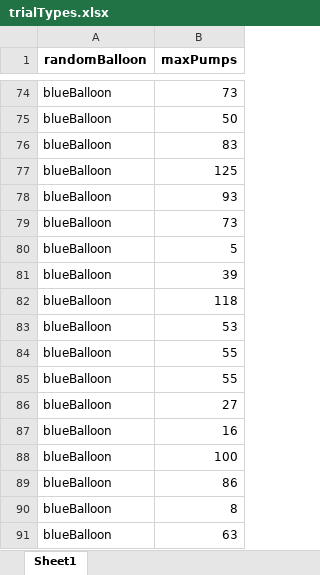
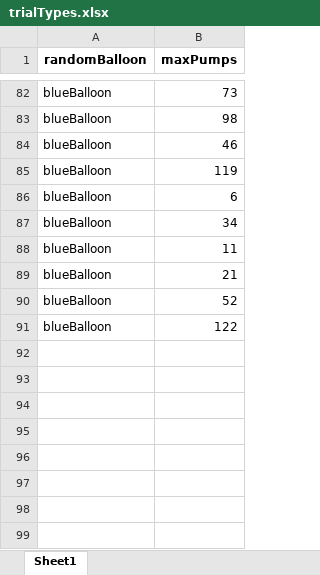
Before and after one commit to kbarbora/bart_test, an Excel workbook: trialTypes.xlsx, sheet Sheet1, drawn as a sheet; only a part is shown, gaps mark what is left out; values as stored, in another font and other column widths than the file's, no borders; removed rows and columns are numbered as before the commit, all else as after; the diff covers the shown part only; the diff names each change by its address in the sheet, - before the commit and + after, or states it on an @@ line.

```diff
--- a/trialTypes.xlsx (sheet Sheet1)
+++ b/trialTypes.xlsx (sheet Sheet1)
-B83 (maxPumps): 50
+B83 (maxPumps): 98
-B84 (maxPumps): 83
+B84 (maxPumps): 46
-B85 (maxPumps): 125
+B85 (maxPumps): 119
-B86 (maxPumps): 93
+B86 (maxPumps): 6
-B87 (maxPumps): 73
+B87 (maxPumps): 34
-B88 (maxPumps): 5
+B88 (maxPumps): 11
-B89 (maxPumps): 39
+B89 (maxPumps): 21
-B90 (maxPumps): 118
+B90 (maxPumps): 52
-B91 (maxPumps): 53
+B91 (maxPumps): 122
@@ row 84 moved to row 74: blueBalloon @@
-row 85: blueBalloon | 55
-row 86: blueBalloon | 27
-row 87: blueBalloon | 16
-row 88: blueBalloon | 100
-row 89: blueBalloon | 86
-row 90: blueBalloon | 8
-row 91: blueBalloon | 63
```
Also changed, not shown: 30 added rows, 23 removed rows, 24 moved rows and 15 edited cells elsewhere in this sheet, 9 other files.
